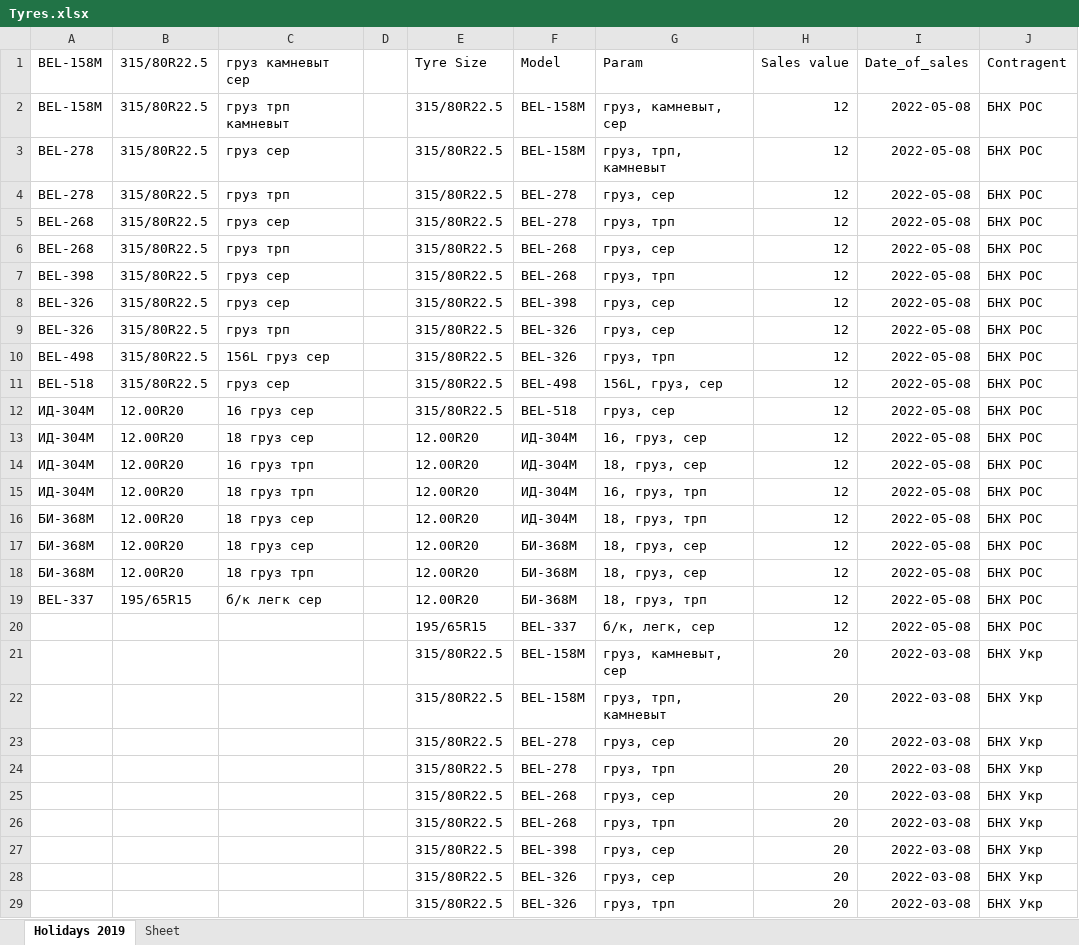
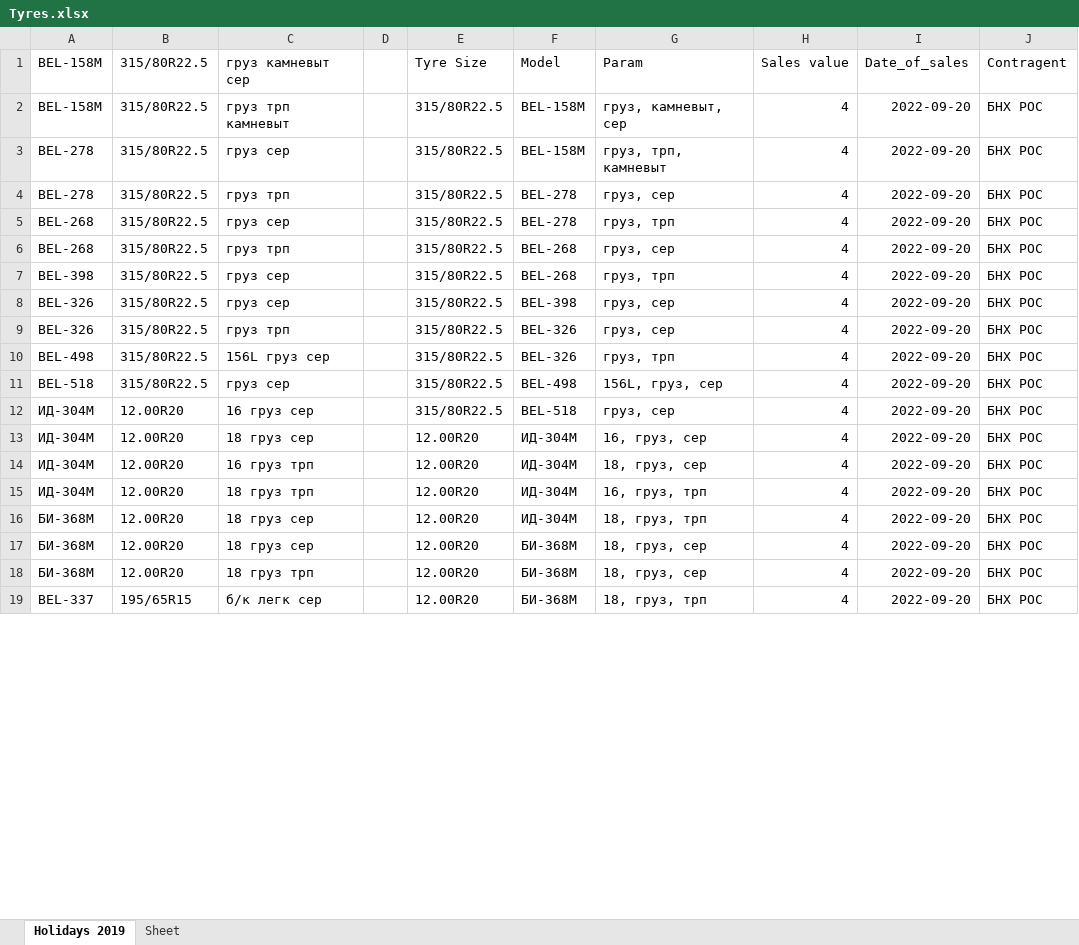
Before and after one commit to club11/TyreSellManagment, an Excel workbook: src/Tyres.xlsx, sheet Holidays 2019, drawn as a sheet; only a part is shown; values as stored, in another font and other column widths than the file's, no borders; removed rows and columns are numbered as before the commit, all else as after; the diff covers the shown part only; the diff names each change by its address in the sheet, - before the commit and + after, or states it on an @@ line.

```diff
--- a/src/Tyres.xlsx (sheet Holidays 2019)
+++ b/src/Tyres.xlsx (sheet Holidays 2019)
-H2:H19: 12
+H2:H19: 4
-I2:I19: 2022-05-08
+I2:I19: 2022-09-20
-row 20:  |  |  |  | 195/65R15 | BEL-337 | б/к, легк, сер | 12 | 2022-05-08 | БНХ РОС
-row 21:  |  |  |  | 315/80R22.5 | BEL-158M | груз, камневыт, сер | 20 | 2022-03-08 | БНХ Укр
-row 22:  |  |  |  | 315/80R22.5 | BEL-158M | груз, трп, камневыт | 20 | 2022-03-08 | БНХ Укр
-row 23:  |  |  |  | 315/80R22.5 | BEL-278 | груз, сер | 20 | 2022-03-08 | БНХ Укр
-row 24:  |  |  |  | 315/80R22.5 | BEL-278 | груз, трп | 20 | 2022-03-08 | БНХ Укр
-row 25:  |  |  |  | 315/80R22.5 | BEL-268 | груз, сер | 20 | 2022-03-08 | БНХ Укр
-row 26:  |  |  |  | 315/80R22.5 | BEL-268 | груз, трп | 20 | 2022-03-08 | БНХ Укр
-row 27:  |  |  |  | 315/80R22.5 | BEL-398 | груз, сер | 20 | 2022-03-08 | БНХ Укр
-row 28:  |  |  |  | 315/80R22.5 | BEL-326 | груз, сер | 20 | 2022-03-08 | БНХ Укр
-row 29:  |  |  |  | 315/80R22.5 | BEL-326 | груз, трп | 20 | 2022-03-08 | БНХ Укр
```
Also changed, not shown: 76 added rows and 104 removed rows elsewhere in this sheet, 3 other files.
